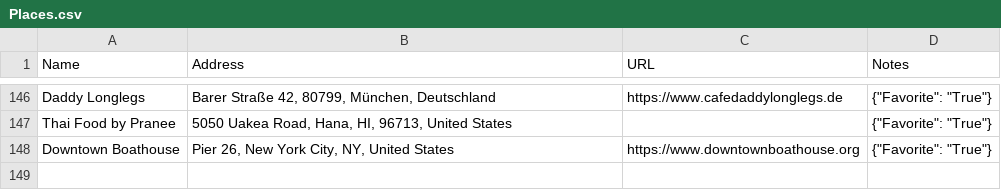
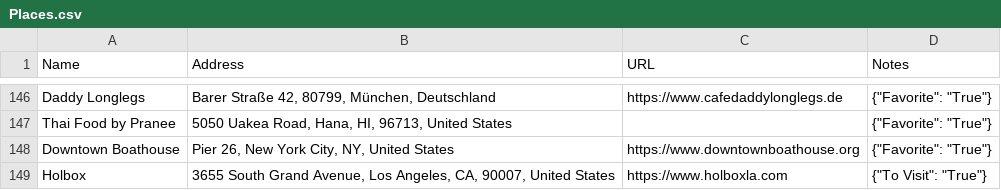
Before and after one commit to davidbailey/Notes, a CSV file: Places.csv, drawn as a sheet; only a part is shown, gaps mark what is left out; the diff names each change by its address in the sheet, - before the commit and + after, or states it on an @@ line.

Commit message:
Update Places.csv

```diff
--- a/Places.csv
+++ b/Places.csv
+row 149: Holbox | 3655 South Grand Avenue, Los Angeles, CA, 90007, United States | https://www.holboxla.com | {"To Visit": "True"}
```
